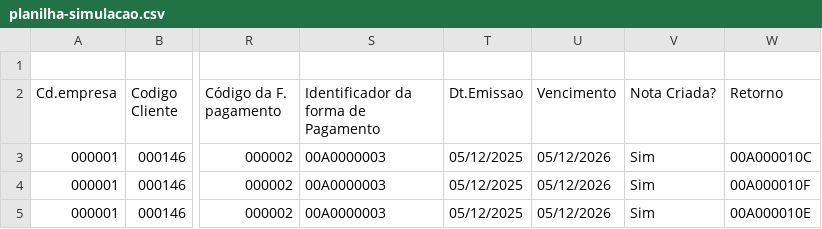
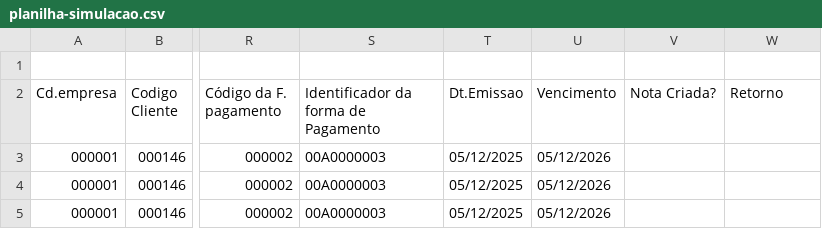
Before and after one commit to edilsoncorrea/integradorplanilha, a CSV file: data/planilha-simulacao.csv, drawn as a sheet; only a part is shown, gaps mark what is left out; the diff names each change by its address in the sheet, - before the commit and + after, or states it on an @@ line.

Commit message:
Release v1.0.0 - Sistema completo e funcional
 Novos Recursos:
- IntegradorCompleto.ts totalmente funcional
- Sistema modular de ações (buildAuthPayload, buildDocumentos, etc.)
- Autenticação MD5 nativa sem dependências
- Validação automática de identificadores
- Criação de documentos e pedidos via API
- Atualização automática de resultados na planilha

 Documentação:
- CHANGELOG.md com histórico completo
- CONTRIBUTING.md para desenvolvedores
- GUIA_RAPIDO_OFFICE_SCRIPTS.md
- GUIA_POWER_AUTOMATE_PASSO_A_PASSO.md
- ALTERNATIVAS_SEM_POWER_AUTOMATE.md

 Correções:
- Corrigido problema de constantes não definidas
- Removidas variáveis globais
- Melhorada passagem de parâmetros entre funções
- Código mais limpo e modular

 Validações:
- Autenticação MD5 testada e funcionando
- Criação de documentos validada na API
- Integração com Power Automate configurada
- Todas as funcionalidades operacionais

```diff
--- a/data/planilha-simulacao.csv
+++ b/data/planilha-simulacao.csv
-V3:V5 (Nota Criada?): Sim
+V3:V5 (Nota Criada?): (empty)
-W3 (Retorno): 00A000010C
+W3 (Retorno): (empty)
-W4 (Retorno): 00A000010F
+W4 (Retorno): (empty)
-W5 (Retorno): 00A000010E
+W5 (Retorno): (empty)
```
Also changed, not shown: 9 other files.
